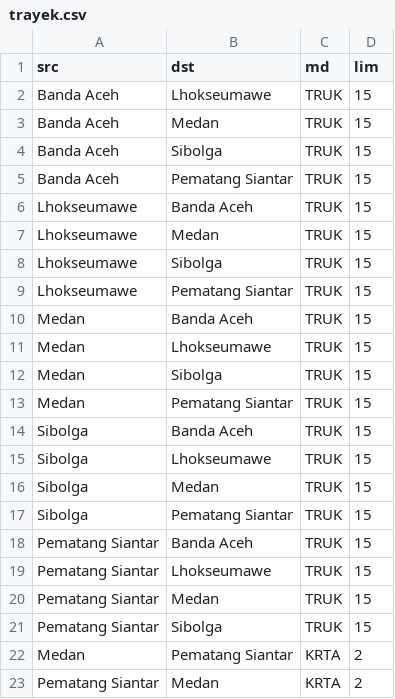
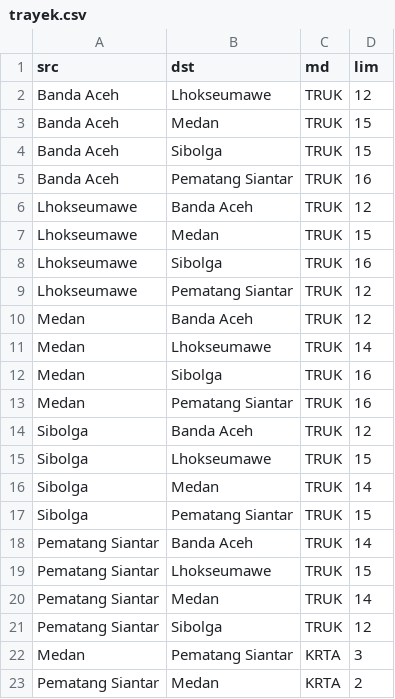
Before and after one commit to kreikrei/exp, a CSV file: trayek.csv, drawn as a sheet.

```diff
--- a/trayek.csv
+++ b/trayek.csv
@@ -1,23 +1,23 @@
 src,dst,md,lim
-Banda Aceh,Lhokseumawe,TRUK,15
+Banda Aceh,Lhokseumawe,TRUK,12
 Banda Aceh,Medan,TRUK,15
 Banda Aceh,Sibolga,TRUK,15
-Banda Aceh,Pematang Siantar,TRUK,15
-Lhokseumawe,Banda Aceh,TRUK,15
+Banda Aceh,Pematang Siantar,TRUK,16
+Lhokseumawe,Banda Aceh,TRUK,12
 Lhokseumawe,Medan,TRUK,15
-Lhokseumawe,Sibolga,TRUK,15
-Lhokseumawe,Pematang Siantar,TRUK,15
-Medan,Banda Aceh,TRUK,15
-Medan,Lhokseumawe,TRUK,15
-Medan,Sibolga,TRUK,15
-Medan,Pematang Siantar,TRUK,15
-Sibolga,Banda Aceh,TRUK,15
+Lhokseumawe,Sibolga,TRUK,16
+Lhokseumawe,Pematang Siantar,TRUK,12
+Medan,Banda Aceh,TRUK,12
+Medan,Lhokseumawe,TRUK,14
+Medan,Sibolga,TRUK,16
+Medan,Pematang Siantar,TRUK,16
+Sibolga,Banda Aceh,TRUK,12
 Sibolga,Lhokseumawe,TRUK,15
-Sibolga,Medan,TRUK,15
+Sibolga,Medan,TRUK,14
 Sibolga,Pematang Siantar,TRUK,15
-Pematang Siantar,Banda Aceh,TRUK,15
+Pematang Siantar,Banda Aceh,TRUK,14
 Pematang Siantar,Lhokseumawe,TRUK,15
-Pematang Siantar,Medan,TRUK,15
-Pematang Siantar,Sibolga,TRUK,15
-Medan,Pematang Siantar,KRTA,2
+Pematang Siantar,Medan,TRUK,14
+Pematang Siantar,Sibolga,TRUK,12
+Medan,Pematang Siantar,KRTA,3
 Pematang Siantar,Medan,KRTA,2
```
Also changed, not shown: 3 other files.
